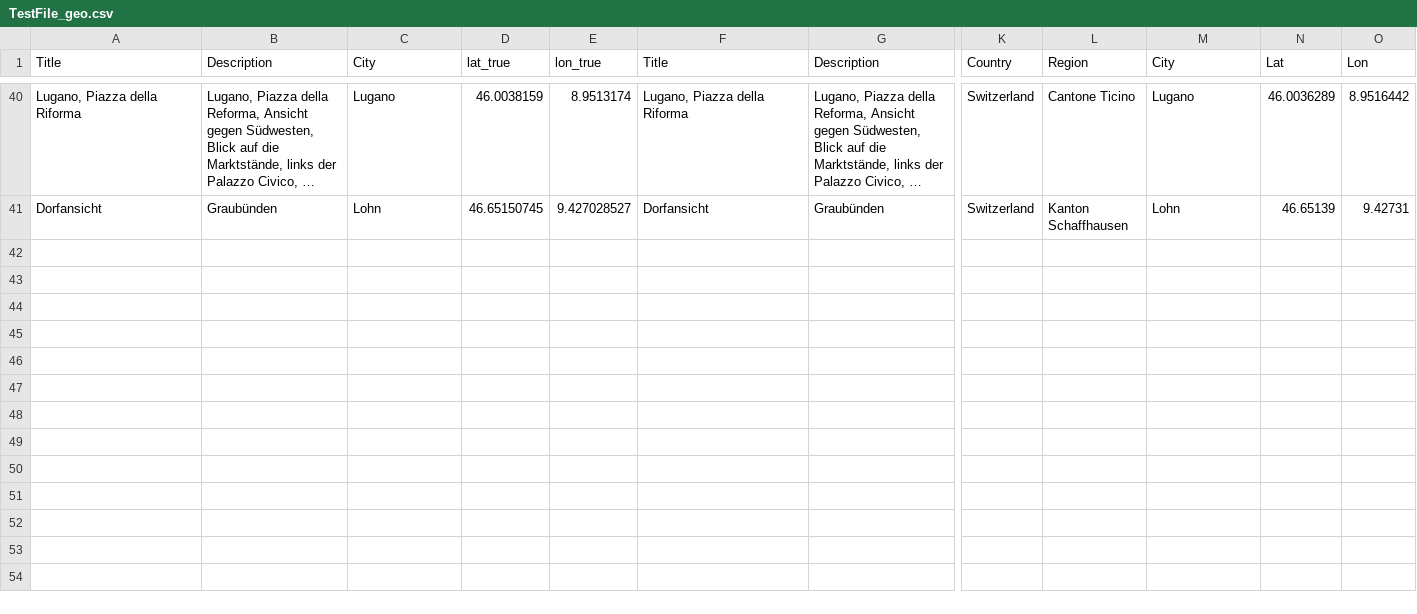
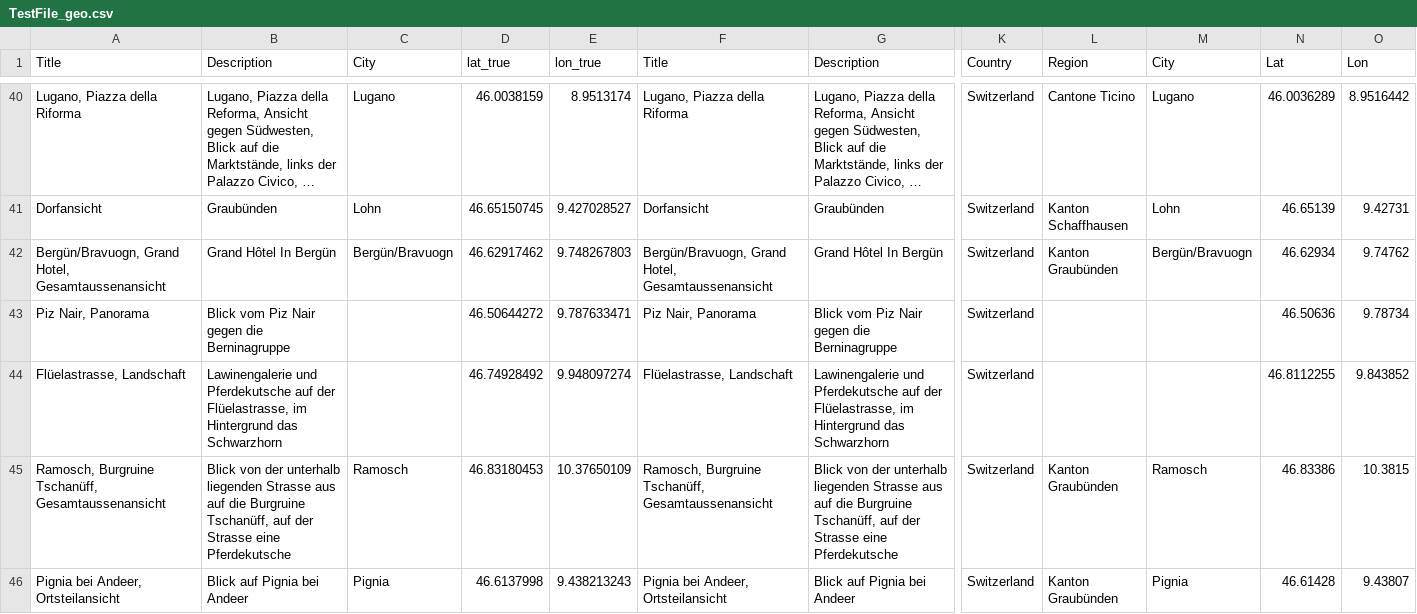
Before and after one commit to jbtm/locationer, a CSV file: locationer-v4/v4/TestFile_geo.csv, drawn as a sheet; only a part is shown, gaps mark what is left out; long unchanged cells end in …; rows hold the shown columns only; the diff names each change by its address in the sheet, - before the commit and + after, or states it on an @@ line.

```diff
--- a/locationer-v4/v4/TestFile_geo.csv
+++ b/locationer-v4/v4/TestFile_geo.csv
+row 42: Bergün/Bravuogn, Grand Hotel, Gesamtaussenansicht | Grand Hôtel In Bergün | Bergün/Bravuogn | 46.62917462 | 9.748267803 | Bergün/Bravuogn, Grand Hotel, Gesamtaussenansicht | Grand Hôtel In Bergün | Switzerland | Kanton Graubünden | Bergün/Bravuogn | 46.62934 | 9.74762
+row 43: Piz Nair, Panorama | Blick vom Piz Nair gegen die Berninagruppe |  | 46.50644272 | 9.787633471 | Piz Nair, Panorama | Blick vom Piz Nair gegen die Berninagruppe | Switzerland |  |  | 46.50636 | 9.78734
+row 44: Flüelastrasse, Landschaft | Lawinengalerie und Pferdekutsche auf der Flüelastrasse, im Hintergrund das Schwarzhorn |  | 46.74928492 | 9.948097274 | Flüelastrasse, Landschaft | Lawinengalerie und Pferdekutsche auf der Flüelastrasse, im Hintergrund das Schwarzhorn | Switzerland |  |  | 46.8112255 | 9.843852
+row 45: Ramosch, Burgruine Tschanüff, Gesamtaussenansicht | Blick von der unterhalb liegenden Strasse aus auf die Burgruine Tschanüff, auf der Strasse eine Pferdekutsche | Ramosch | 46.83180453 | 10.37650109 | Ramosch, Burgruine Tschanüff, Gesamtaussenansicht | Blick von der unterhalb liegenden Strasse aus auf die Burgruine Tschanüff, auf der Strasse eine Pferdekutsche | Switzerland | Kanton Graubünden | Ramosch | 46.83386 | 10.3815
+row 46: Pignia bei Andeer, Ortsteilansicht | Blick auf Pignia bei Andeer | Pignia | 46.6137998 | 9.438213243 | Pignia bei Andeer, Ortsteilansicht | Blick auf Pignia bei Andeer | Switzerland | Kanton Graubünden | Pignia | 46.61428 | 9.43807
```
Also changed, not shown: locationer-v4/v4/TestFile.csv, 15 other files.
